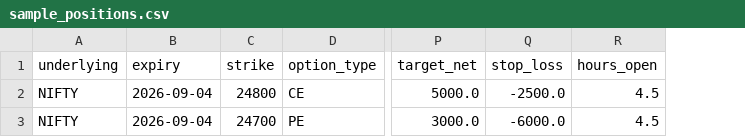
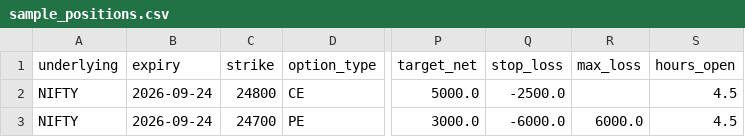
Before and after one commit to navdeepkalyan96-beep/holdcheck, a CSV file: sample_positions.csv, drawn as a sheet; only a part is shown, gaps mark what is left out; the diff names each change by its address in the sheet, - before the commit and + after, or states it on an @@ line.

Commit message:
Fix CSV upload: accept old columns, future sample expiry, harden app if API shape is old

```diff
--- a/sample_positions.csv
+++ b/sample_positions.csv
+column R (max_loss), row 3: 6000.0
-B2:B3 (expiry): 2026-09-04
+B2:B3 (expiry): 2026-09-24
```
Also changed, not shown: 1 other file.
